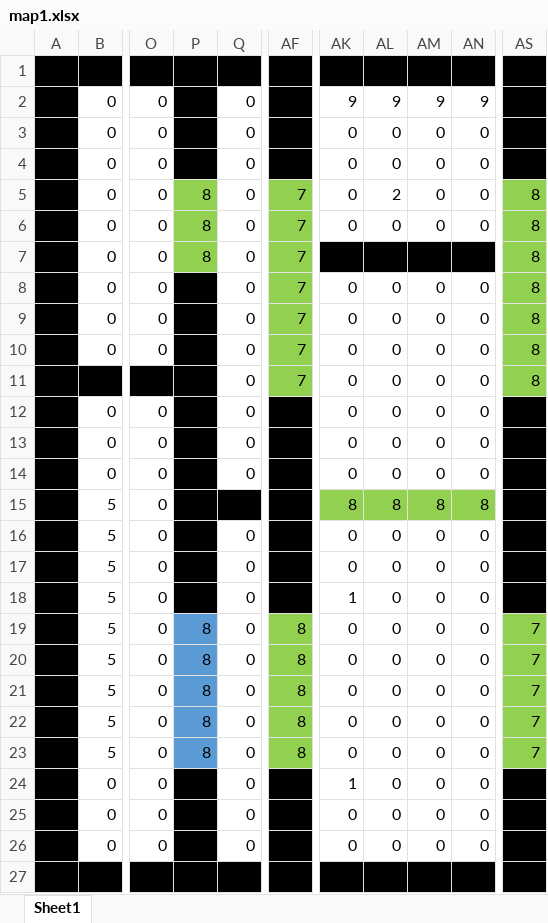
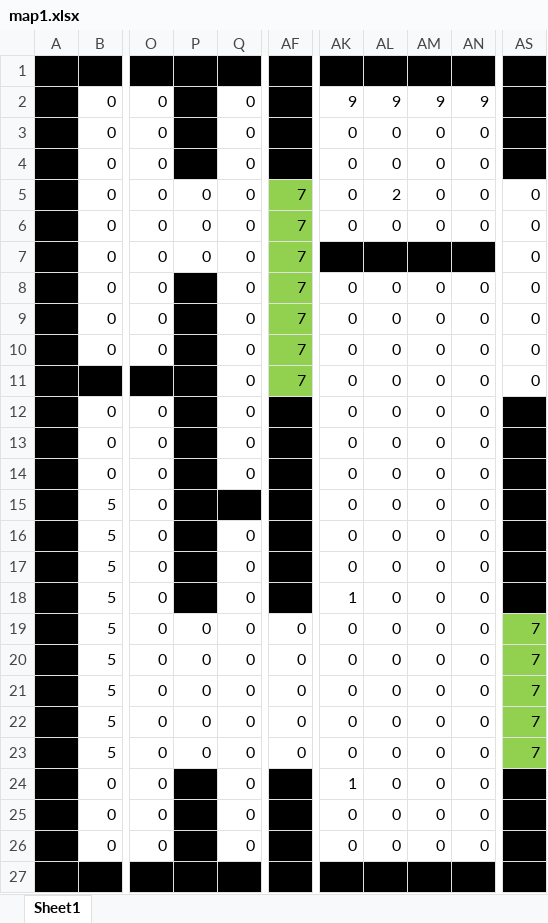
Before and after one commit to nakataniyuzu/project-C-, an Excel workbook: project[C]/project[C]/map1.xlsx, sheet Sheet1, drawn as a sheet; only a part is shown, gaps mark what is left out; values as stored, in another font and other column widths than the file's, no borders; conditional formats not drawn; the diff names each change by its address in the sheet, - before the commit and + after, or states it on an @@ line.

```diff
--- a/project[C]/project[C]/map1.xlsx (sheet Sheet1)
+++ b/project[C]/project[C]/map1.xlsx (sheet Sheet1)
-P5:P7: 8
+P5:P7: 0
-P5:P7 fill: #92D050
+P5:P7 fill: none
-AS5:AS11: 8
+AS5:AS11: 0
-AS5:AS11 fill: #92D050
+AS5:AS11 fill: none
-AK15: 8
+AK15: 0
-AK15:AN15 fill: #92D050
+AK15:AN15 fill: none
-AL15: 8
+AL15: 0
-AM15: 8
+AM15: 0
-AN15: 8
+AN15: 0
-P19:P23: 8
+P19:P23: 0
-P19:P23 fill: #5B9BD5
+P19:P23 fill: none
-AF19:AF23: 8
+AF19:AF23: 0
-AF19:AF23 fill: #92D050
+AF19:AF23 fill: none
```
Also changed, not shown: 15 other files.
